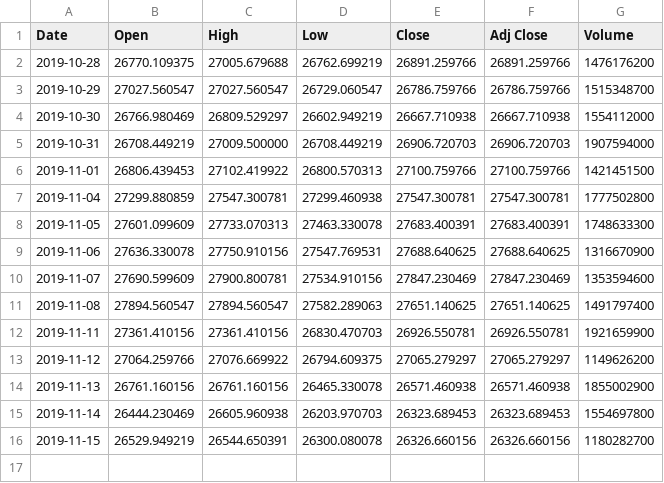
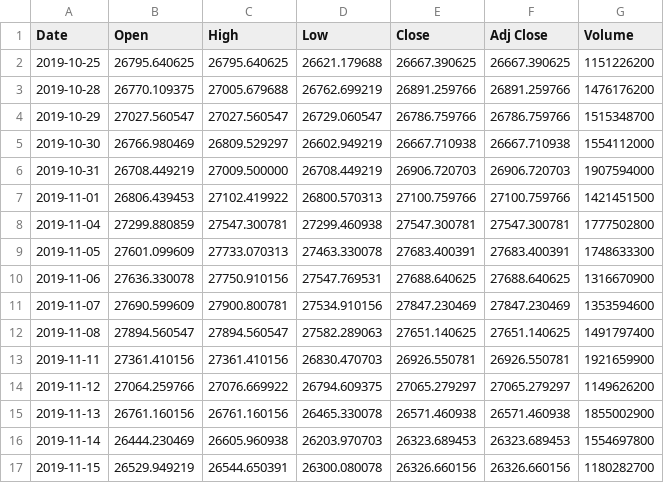
Before and after one commit to andreasnovian/IF5181-Pengenalan-Pola-20191, a CSV file: Hands on LSTM - Pasar Modal/HANG SENG INDEX_test.csv, drawn as a sheet.

Commit message:
Update Hasil LSTM Prediksi Pasar Modal

```diff
--- a/Hands on LSTM - Pasar Modal/HANG SENG INDEX_test.csv
+++ b/Hands on LSTM - Pasar Modal/HANG SENG INDEX_test.csv
@@ -1,2 +1,3 @@
 Date,Open,High,Low,Close,Adj Close,Volume
+2019-10-25,26795.640625,26795.640625,26621.179688,26667.390625,26667.390625,1151226200
 2019-10-28,26770.109375,27005.679688,26762.699219,26891.259766,26891.259766,1476176200
```
Also changed, not shown: Hands on LSTM - Pasar Modal/Nikkei 225_test.csv, 11 other files.
